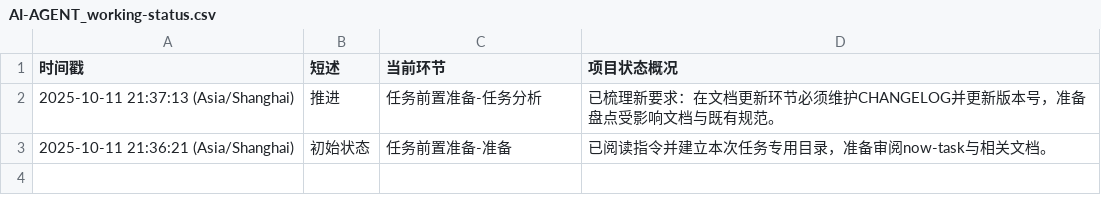
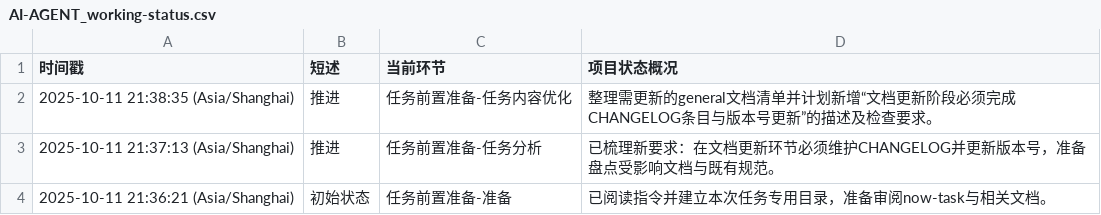
Before and after one commit to Onlykrizz/prompt-for-code, a CSV file: ai-agent-output/2025-10-11T21-35-53_UTC+8_版本更新规范/AI-AGENT_working-status.csv, drawn as a sheet.

Commit message:
chore: 记录任务内容优化计划

```diff
--- a/ai-agent-output/2025-10-11T21-35-53_UTC+8_版本更新规范/AI-AGENT_working-status.csv
+++ b/ai-agent-output/2025-10-11T21-35-53_UTC+8_版本更新规范/AI-AGENT_working-status.csv
@@ -1,2 +1,3 @@
 时间戳,短述,当前环节,项目状态概况
+2025-10-11 21:38:35 (Asia/Shanghai),推进,任务前置准备-任务内容优化,整理需更新的general文档清单并计划新增“文档更新阶段必须完成CHANGELOG条目与版本号更新”的描述及检查要求。
 2025-10-11 21:37:13 (Asia/Shanghai),推进,任务前置准备-任务分析,已梳理新要求：在文档更新环节必须维护CHANGELOG并更新版本号，准备盘点受影响文档与既有规范。
```
